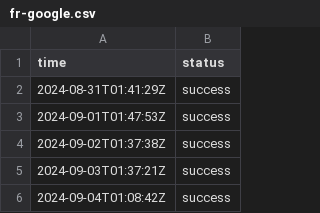
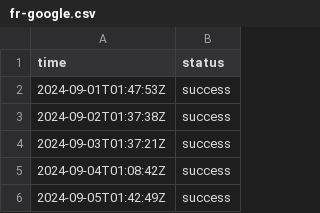
Before and after one commit to jln-brtn/statusbase-reborn, a CSV file: ci/logs/fr-google.csv, drawn as a sheet; only a part is shown; the shorter side is filled out with more unchanged rows.

```diff
--- a/ci/logs/fr-google.csv
+++ b/ci/logs/fr-google.csv
@@ -1,3 +1,2 @@
 time,status
-2024-08-31T01:41:29Z,success
 2024-09-01T01:47:53Z,success
```
Also changed, not shown: ci/logs/fr-hugging-face.csv, ci/logs/fr-mistral-ai.csv, 3 other files.
